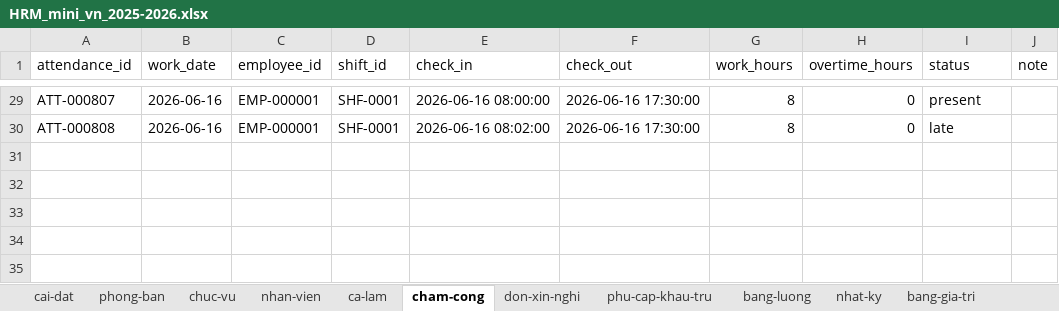
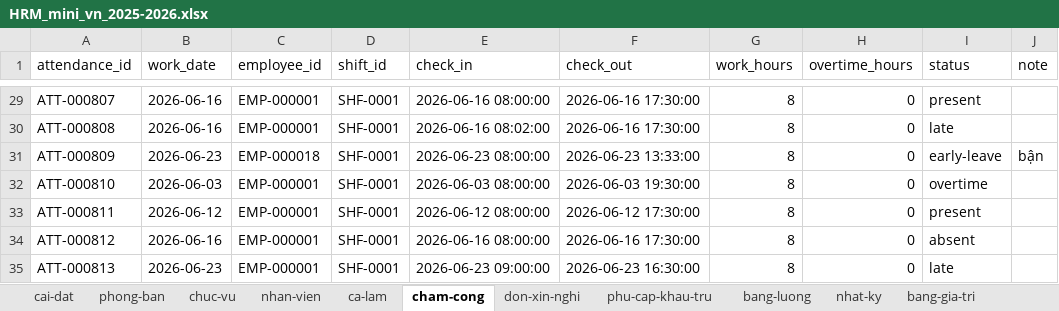
Before and after one commit to phamvu1501/HeThongHRM, an Excel workbook: HRM_mini_vn_2025-2026.xlsx, sheet cham-cong, drawn as a sheet; only a part is shown, gaps mark what is left out; values as stored, in another font and other column widths than the file's, no borders; the diff names each change by its address in the sheet, - before the commit and + after, or states it on an @@ line.

```diff
--- a/HRM_mini_vn_2025-2026.xlsx (sheet cham-cong)
+++ b/HRM_mini_vn_2025-2026.xlsx (sheet cham-cong)
+row 31: ATT-000809 | 2026-06-23 | EMP-000018 | SHF-0001 | 2026-06-23 08:00:00 | 2026-06-23 13:33:00 | 8 | 0 | early-leave | bận
+row 32: ATT-000810 | 2026-06-03 | EMP-000001 | SHF-0001 | 2026-06-03 08:00:00 | 2026-06-03 19:30:00 | 8 | 0 | overtime
+row 33: ATT-000811 | 2026-06-12 | EMP-000001 | SHF-0001 | 2026-06-12 08:00:00 | 2026-06-12 17:30:00 | 8 | 0 | present
+row 34: ATT-000812 | 2026-06-16 | EMP-000001 | SHF-0001 | 2026-06-16 08:00:00 | 2026-06-16 17:30:00 | 8 | 0 | absent
+row 35: ATT-000813 | 2026-06-23 | EMP-000001 | SHF-0001 | 2026-06-23 09:00:00 | 2026-06-23 16:30:00 | 8 | 0 | late
```
Also changed, not shown: sheet nhat-ky, sheet nhan-vien, sheet don-xin-nghi, sheet phong-ban, 3 other files.
